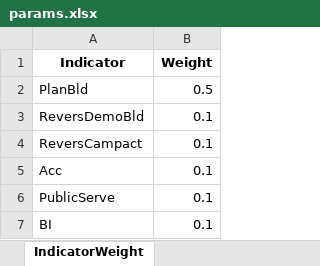
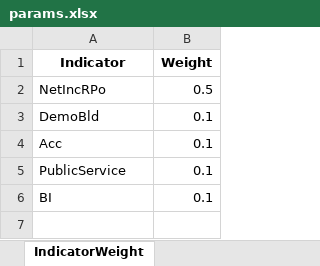
Before and after one commit to zou-mono/SpatialSimulation, an Excel workbook: config/params.xlsx, sheet IndicatorWeight, drawn as a sheet; values as stored, in another font and other column widths than the file's, no borders; removed rows and columns are numbered as before the commit, all else as after; the diff names each change by its address in the sheet, - before the commit and + after, or states it on an @@ line.

```diff
--- a/config/params.xlsx (sheet IndicatorWeight)
+++ b/config/params.xlsx (sheet IndicatorWeight)
-A2 (Indicator): PlanBld
+A2 (Indicator): NetIncRPo
-A3 (Indicator): ReversDemoBld
+A3 (Indicator): DemoBld
-row 4: ReversCampact | 0.1
-A5 (Indicator): PublicServe
+A5 (Indicator): PublicService
```
Also changed, not shown: 48 other files.
